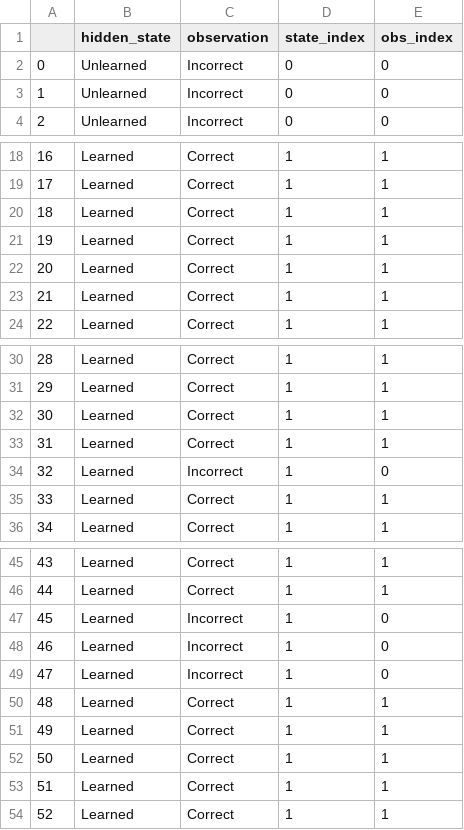
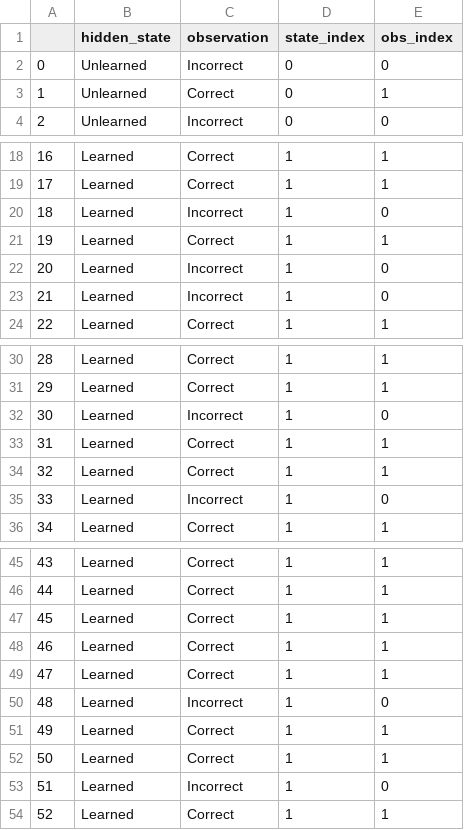
Before and after one commit to Neo-Nguyen-95/DA11_HMM, a CSV file: generated_data.csv, drawn as a sheet; only a part is shown, gaps mark what is left out; the diff covers the shown part only.

```diff
--- a/generated_data.csv
+++ b/generated_data.csv
@@ -2,3 +2,3 @@
 0,Unlearned,Incorrect,0,0
-1,Unlearned,Incorrect,0,0
+1,Unlearned,Correct,0,1
 2,Unlearned,Incorrect,0,0
@@ -19,6 +19,6 @@
 17,Learned,Correct,1,1
-18,Learned,Correct,1,1
+18,Learned,Incorrect,1,0
 19,Learned,Correct,1,1
-20,Learned,Correct,1,1
-21,Learned,Correct,1,1
+20,Learned,Incorrect,1,0
+21,Learned,Incorrect,1,0
 22,Learned,Correct,1,1
@@ -31,6 +31,6 @@
 29,Learned,Correct,1,1
-30,Learned,Correct,1,1
+30,Learned,Incorrect,1,0
 31,Learned,Correct,1,1
-32,Learned,Incorrect,1,0
-33,Learned,Correct,1,1
+32,Learned,Correct,1,1
+33,Learned,Incorrect,1,0
 34,Learned,Correct,1,1
@@ -46,9 +46,9 @@
 44,Learned,Correct,1,1
-45,Learned,Incorrect,1,0
-46,Learned,Incorrect,1,0
-47,Learned,Incorrect,1,0
-48,Learned,Correct,1,1
+45,Learned,Correct,1,1
+46,Learned,Correct,1,1
+47,Learned,Correct,1,1
+48,Learned,Incorrect,1,0
 49,Learned,Correct,1,1
 50,Learned,Correct,1,1
-51,Learned,Correct,1,1
+51,Learned,Incorrect,1,0
 52,Learned,Correct,1,1
```
Also changed, not shown: 30 edited cells elsewhere in this file, 3 other files.
